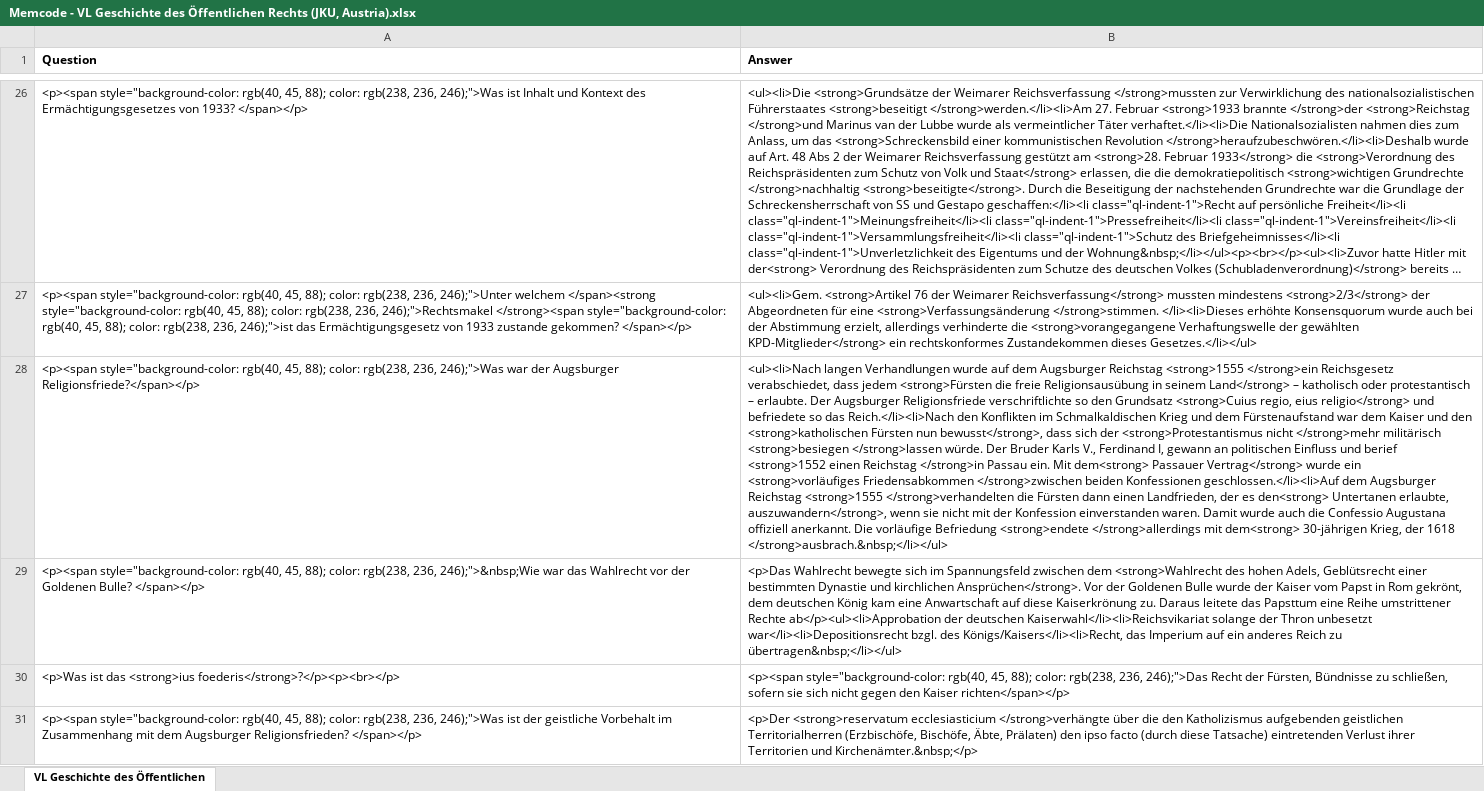
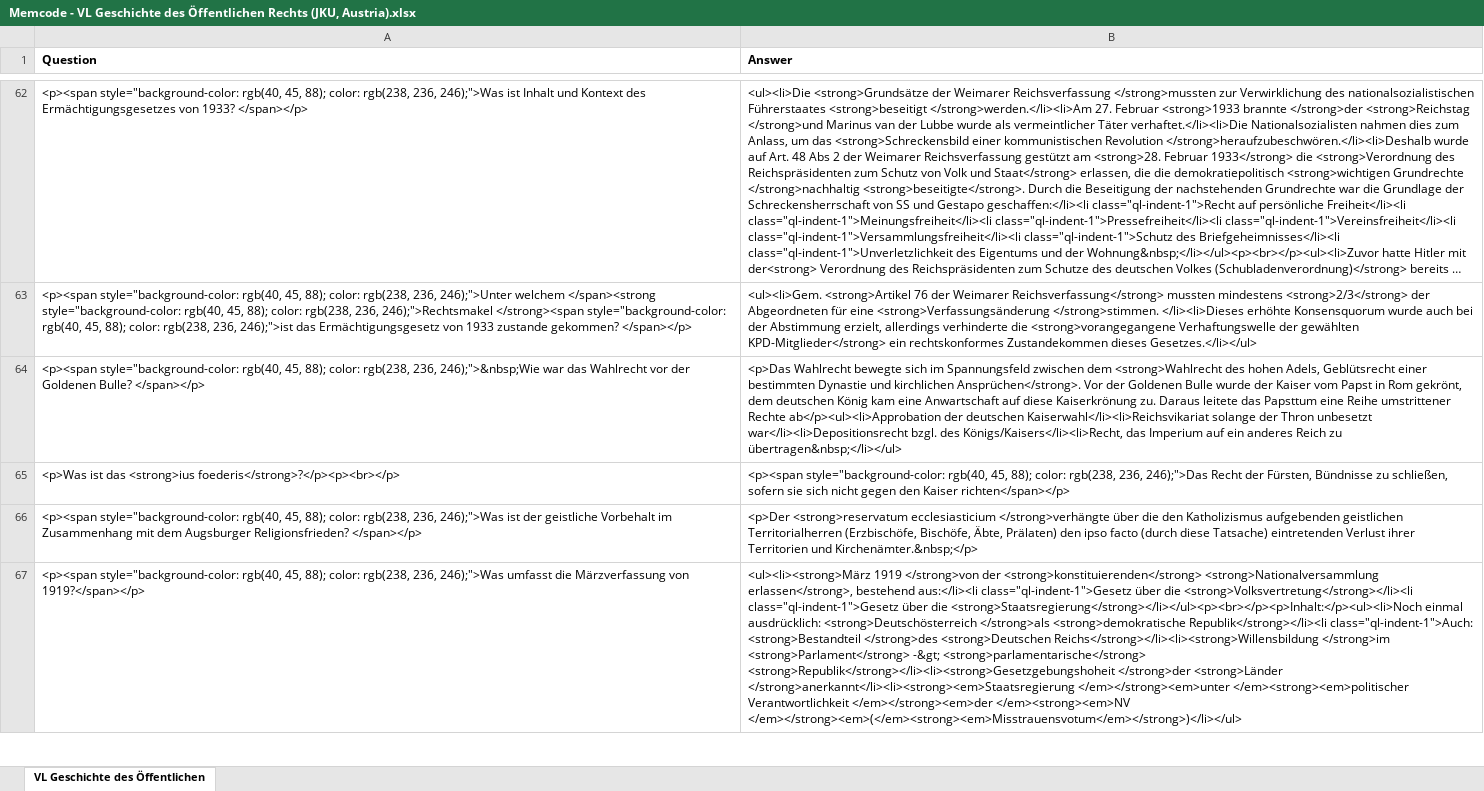
Before and after one commit to Open-Law-Austria/jku-rechtsgeschichte, an Excel workbook: flashcards/Memcode - VL Geschichte des Öffentlichen Rechts (JKU, Austria).xlsx, sheet VL Geschichte des Öffentlichen, drawn as a sheet; only a part is shown, gaps mark what is left out; long unchanged cells end in …; values as stored, in another font and other column widths than the file's, no borders; removed rows and columns are numbered as before the commit, all else as after; the diff covers the shown part only; the diff names each change by its address in the sheet, - before the commit and + after, or states it on an @@ line.

Commit message:
Update cards

```diff
--- a/flashcards/Memcode - VL Geschichte des Öffentlichen Rechts (JKU, Austria).xlsx (sheet VL Geschichte des Öffentlichen)
+++ b/flashcards/Memcode - VL Geschichte des Öffentlichen Rechts (JKU, Austria).xlsx (sheet VL Geschichte des Öffentlichen)
-row 28: <p><span style="background-color: rgb(40, 45, 88); color: rgb(238, 236, 246);">Was war der Augsburger Religionsfriede?</span></p> | <ul><li>Nach langen Verhandlungen wurde auf dem Augsburger Reichstag <strong>1555 </strong>ein Reichsgesetz verabschiedet, dass jedem <strong>Fürsten die freie Religionsausübung in seinem Land</strong> – katholisch oder protestantisch – erlaubte. Der Augsburger Religionsfriede verschriftlichte so den Grundsatz <strong>Cuius regio, eius religio</strong> und befriedete so das Reich.</li><li>Nach den Konflikten im Schmalkaldischen Krieg und dem Fürstenaufstand war dem Kaiser und den <strong>katholischen Fürsten nun bewusst</strong>, dass sich der <strong>Protestantismus nicht </strong>mehr militärisch <strong>besiegen </strong>lassen würde. Der Bruder Karls V., Ferdinand I, gewann an politischen Einfluss und berief <strong>1552 einen Reichstag </strong>in Passau ein. Mit dem<strong> Passauer Vertrag</strong> wurde ein <strong>vorläufiges Friedensabkommen </strong>zwischen beiden Konfessionen geschlossen.</li><li>Auf dem Augsburger Reichstag <strong>1555 </strong>verhandelten die Fürsten dann einen Landfrieden, der es den<strong> Untertanen erlaubte, auszuwandern</strong>, wenn sie nicht mit der Konfession einverstanden waren. Damit wurde auch die Confessio Augustana offiziell anerkannt. Die vorläufige Befriedung <strong>endete </strong>allerdings mit dem<strong> 30-jährigen Krieg, der 1618 </strong>ausbrach.&nbsp;</li></ul>
+row 67: <p><span style="background-color: rgb(40, 45, 88); color: rgb(238, 236, 246);">Was umfasst die Märzverfassung von 1919?</span></p> | <ul><li><strong>März 1919 </strong>von der <strong>konstituierenden</strong> <strong>Nationalversammlung erlassen</strong>, bestehend aus:</li><li class="ql-indent-1">Gesetz über die <strong>Volksvertretung</strong></li><li class="ql-indent-1">Gesetz über die <strong>Staatsregierung</strong></li></ul><p><br></p><p>Inhalt:</p><ul><li>Noch einmal ausdrücklich: <strong>Deutschösterreich </strong>als <strong>demokratische Republik</strong></li><li class="ql-indent-1">Auch: <strong>Bestandteil </strong>des <strong>Deutschen Reichs</strong></li><li><strong>Willensbildung </strong>im <strong>Parlament</strong> -&gt; <strong>parlamentarische</strong> <strong>Republik</strong></li><li><strong>Gesetzgebungshoheit </strong>der <strong>Länder </strong>anerkannt</li><li><strong><em>Staatsregierung </em></strong><em>unter </em><strong><em>politischer Verantwortlichkeit </em></strong><em>der </em><strong><em>NV </em></strong><em>(</em><strong><em>Misstrauensvotum</em></strong>)</li></ul>
```
Also changed, not shown: 102 added rows, 12 removed rows, 2 moved rows and 7 edited cells elsewhere in this sheet.
